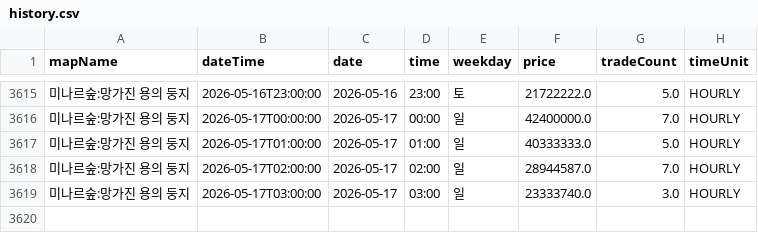
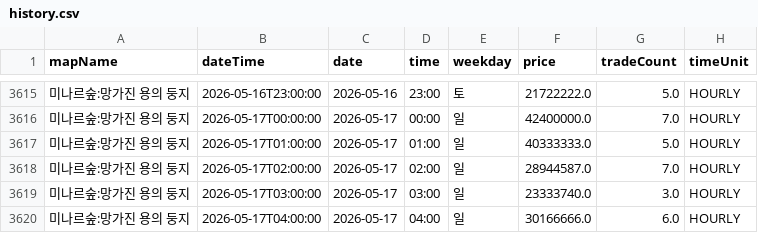
Before and after one commit to gjunil603/mashop-dashboard, a CSV file: data/maps/미나르숲_망가진_용의_둥지/history.csv, drawn as a sheet; only a part is shown, gaps mark what is left out.

```diff
--- a/data/maps/미나르숲_망가진_용의_둥지/history.csv
+++ b/data/maps/미나르숲_망가진_용의_둥지/history.csv
@@ -3619 +3619,2 @@ mapName,dateTime,date,time,weekday,price,tradeCount,timeUnit
 미나르숲:망가진 용의 둥지,2026-05-17T03:00:00,2026-05-17,03:00,일,23333740.0,3.0,HOURLY
+미나르숲:망가진 용의 둥지,2026-05-17T04:00:00,2026-05-17,04:00,일,30166666.0,6.0,HOURLY
```
Also changed, not shown: data/maps/미나르숲_남겨진_용의_둥지/history.csv, data/maps/아쿠아로드_깊은_바다_협곡2/history.csv, 3 other files.
